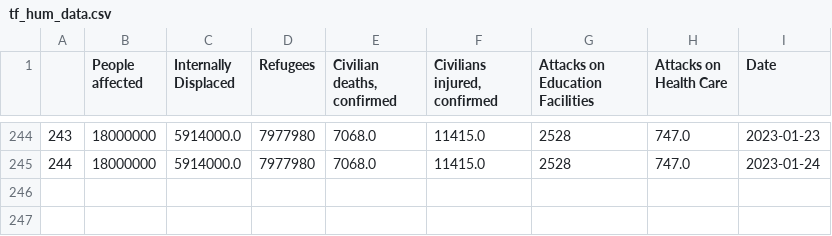
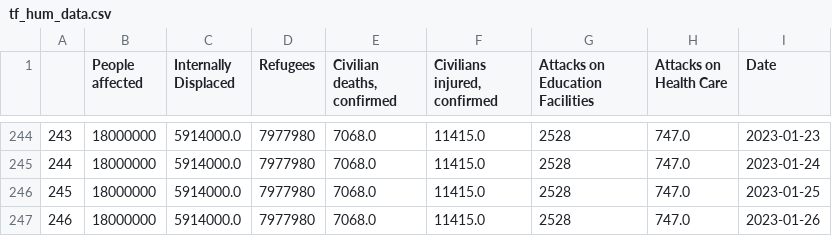
Before and after one commit to artkochnev/ukraine_dashboard, a CSV file: assets/tf_hum_data.csv, drawn as a sheet; only a part is shown, gaps mark what is left out; the diff names each change by its address in the sheet, - before the commit and + after, or states it on an @@ line.

```diff
--- a/assets/tf_hum_data.csv
+++ b/assets/tf_hum_data.csv
+row 246: 245 | 18000000 | 5914000.0 | 7977980 | 7068.0 | 11415.0 | 2528 | 747.0 | 2023-01-25
+row 247: 246 | 18000000 | 5914000.0 | 7977980 | 7068.0 | 11415.0 | 2528 | 747.0 | 2023-01-26
```
Also changed, not shown: assets/src_financial_soundness.csv, assets/src_hum_data.csv, 36 other files.
